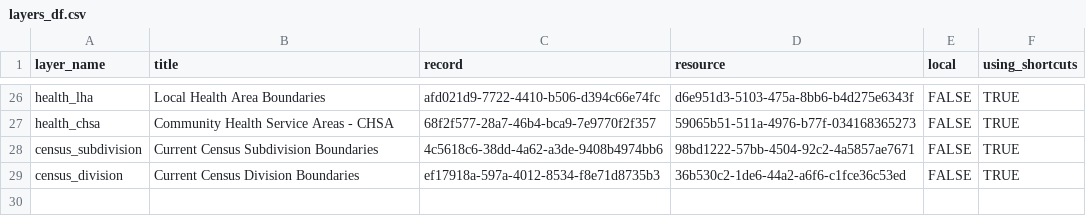
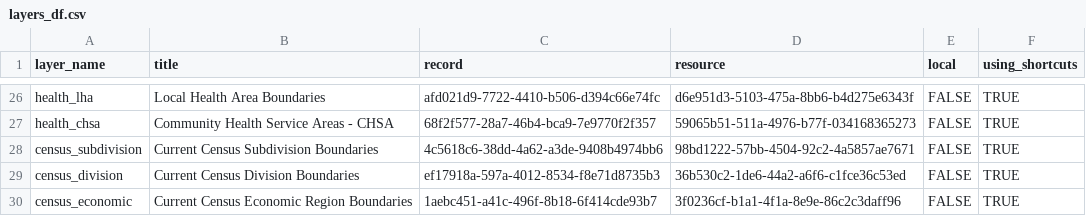
Before and after one commit to bcgov/bcmaps, a CSV file: data-raw/layers_df.csv, drawn as a sheet; only a part is shown, gaps mark what is left out; the diff names each change by its address in the sheet, - before the commit and + after, or states it on an @@ line.

Commit message:
add later to csv

```diff
--- a/data-raw/layers_df.csv
+++ b/data-raw/layers_df.csv
+row 30: census_economic | Current Census Economic Region Boundaries | 1aebc451-a41c-496f-8b18-6f414cde93b7 | 3f0236cf-b1a1-4f1a-8e9e-86c2c3daff96 | FALSE | TRUE
```
